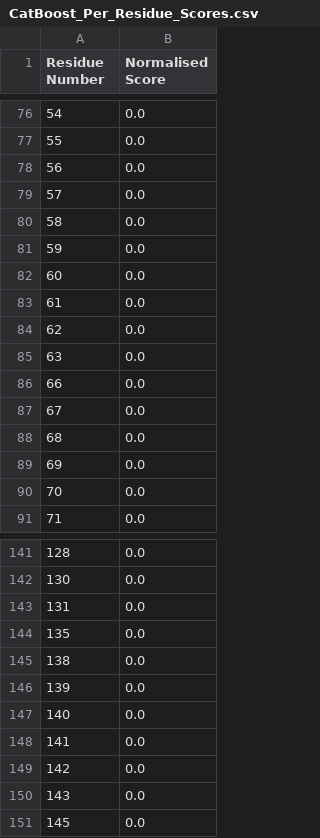
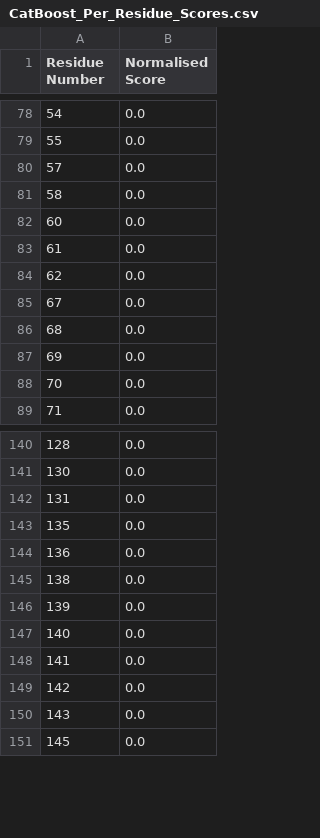
Before and after one commit to darianyang/rkif, a CSV file: ca-ctd/CA-CTD_inter_full_ml_analysis/CatBoost_Per_Residue_Scores.csv, drawn as a sheet; only a part is shown, gaps mark what is left out; the diff covers the shown part only.

```diff
--- a/ca-ctd/CA-CTD_inter_full_ml_analysis/CatBoost_Per_Residue_Scores.csv
+++ b/ca-ctd/CA-CTD_inter_full_ml_analysis/CatBoost_Per_Residue_Scores.csv
@@ -77,6 +79,4 @@ Residue Number,Normalised Score
 55,0.0
-56,0.0
 57,0.0
 58,0.0
-59,0.0
 60,0.0
@@ -84,4 +84,2 @@ Residue Number,Normalised Score
 62,0.0
-63,0.0
-66,0.0
 67,0.0
@@ -144,2 +143,3 @@ Residue Number,Normalised Score
 135,0.0
+136,0.0
 138,0.0
```
Also changed, not shown: 25 added rows, 21 removed rows and 11 edited cells elsewhere in this file, ca-ctd/CA-CTD_inter_full_ml_analysis/CatBoost_Feature_Scores.csv, ca-ctd/CA-CTD_inter_full_ml_analysis/Random_Forest_Feature_Scores.csv, 32 other files.
